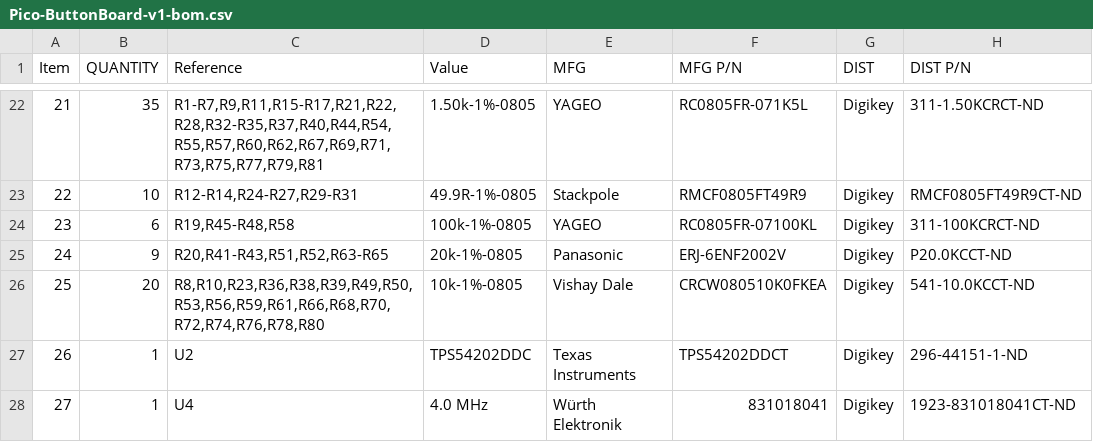
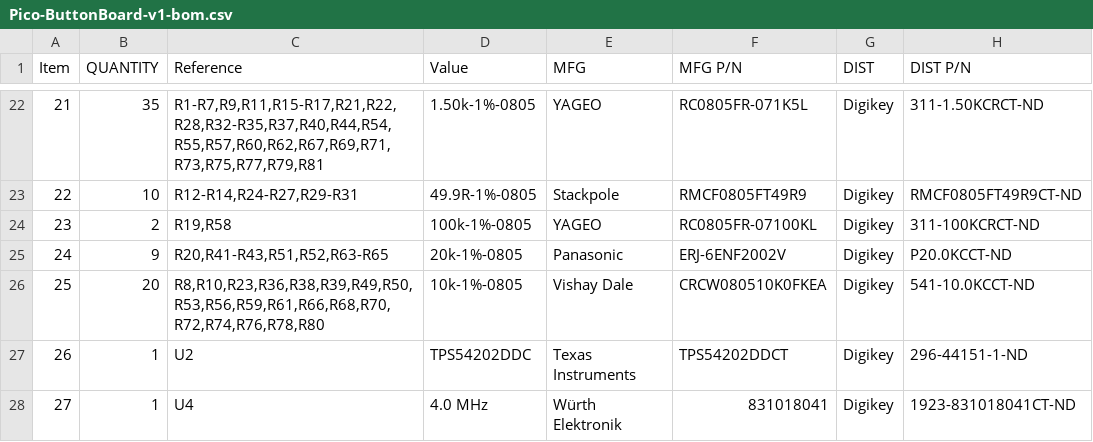
Before and after one commit to RealtimeRoboticsGroup/electrical, a CSV file: circuit-boards/Pico-ButtonBoard-v1/Output-Files/Assembly-Files/Pico-ButtonBoard-v1-bom.csv, drawn as a sheet; only a part is shown, gaps mark what is left out.

```diff
--- a/circuit-boards/Pico-ButtonBoard-v1/Output-Files/Assembly-Files/Pico-ButtonBoard-v1-bom.csv
+++ b/circuit-boards/Pico-ButtonBoard-v1/Output-Files/Assembly-Files/Pico-ButtonBoard-v1-bom.csv
@@ -23,3 +23,3 @@
 "22","10","R12-R14,R24-R27,R29-R31","49.9R-1%-0805","Stackpole","RMCF0805FT49R9","Digikey","RMCF0805FT49R9CT-ND"
-"23","6","R19,R45-R48,R58","100k-1%-0805","YAGEO","RC0805FR-07100KL","Digikey","311-100KCRCT-ND"
+"23","2","R19,R58","100k-1%-0805","YAGEO","RC0805FR-07100KL","Digikey","311-100KCRCT-ND"
 "24","9","R20,R41-R43,R51,R52,R63-R65","20k-1%-0805","Panasonic","ERJ-6ENF2002V","Digikey","P20.0KCCT-ND"
```
Also changed, not shown: 23 other files.
